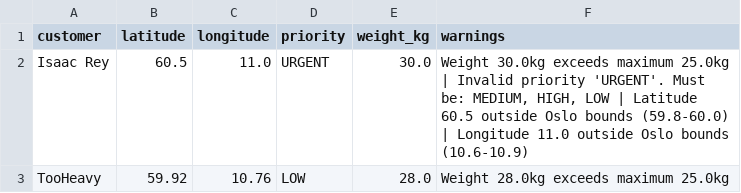
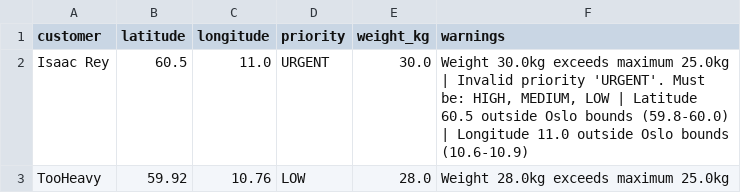
Before and after one commit to RubyJane88/acit4420_finalassignment2025, a CSV file: output/rejected.csv, drawn as a sheet.

```diff
--- a/output/rejected.csv
+++ b/output/rejected.csv
@@ -1,3 +1,3 @@
 customer,latitude,longitude,priority,weight_kg,warnings
-Isaac Rey,60.5,11.0,URGENT,30.0,"Weight 30.0kg exceeds maximum 25.0kg | Invalid priority 'URGENT'. Must be: MEDIUM, HIGH, LOW | Latitude 60.5 outside Oslo bounds (59.8-60.0) | Longitude 11.0 outside Oslo bounds (10.6-10.9)"
+Isaac Rey,60.5,11.0,URGENT,30.0,"Weight 30.0kg exceeds maximum 25.0kg | Invalid priority 'URGENT'. Must be: HIGH, MEDIUM, LOW | Latitude 60.5 outside Oslo bounds (59.8-60.0) | Longitude 11.0 outside Oslo bounds (10.6-10.9)"
 TooHeavy,59.92,10.76,LOW,28.0,Weight 28.0kg exceeds maximum 25.0kg
```
Also changed, not shown: output/route.csv, 22 other files.
